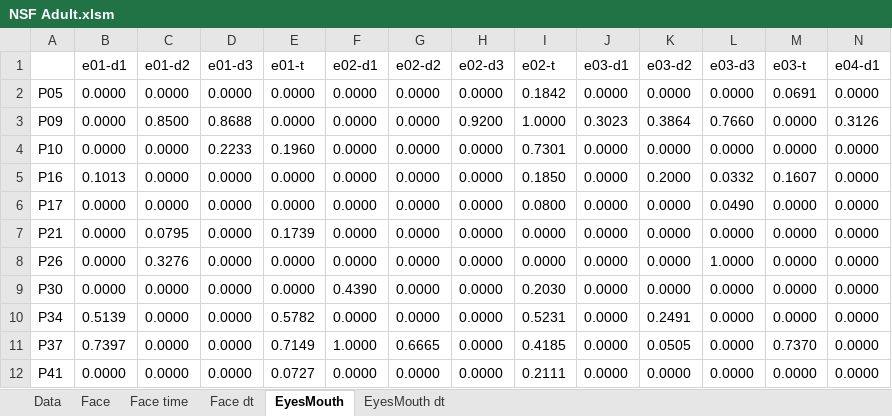
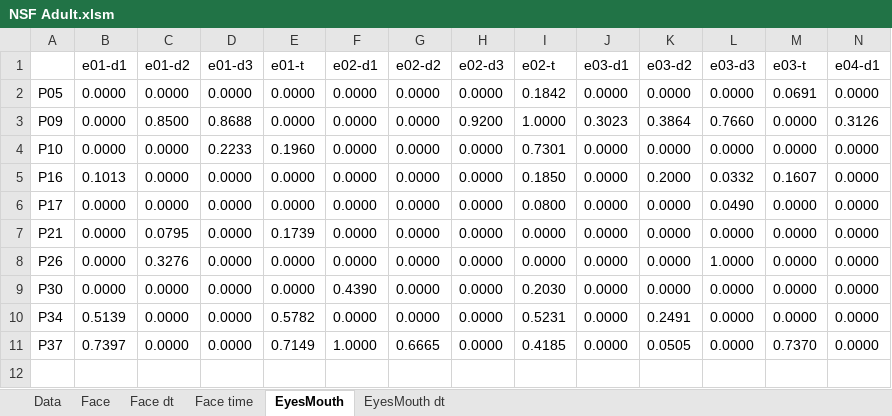
Before and after one commit to lizzij/CDLData, an Excel workbook: NDFAdult edited/NSF Adult.xlsm, sheet EyesMouth, drawn as a sheet; only a part is shown; values as stored, in another font and other column widths than the file's, no borders; conditional formats not drawn; rows hold the shown columns only; the diff names each change by its address in the sheet, - before the commit and + after, or states it on an @@ line.

Commit message:
face fix time and check macros

```diff
--- a/NDFAdult edited/NSF Adult.xlsm (sheet EyesMouth)
+++ b/NDFAdult edited/NSF Adult.xlsm (sheet EyesMouth)
@@ sheet tab order changed: Data | Face | Face dt | Face time | EyesMouth | EyesMouth dt @@
-row 12: P41 | 0.0000 | 0.0000 | 0.0000 | 0.0727 | 0.0000 | 0.0000 | 0.0000 | 0.2111 | 0.0000 | 0.0000 | 0.0000 | 0.0000 | 0.0000
```
Also changed, not shown: sheet Face time, sheet EyesMouth dt, sheet Face, sheet Face dt, charts or pictures.
